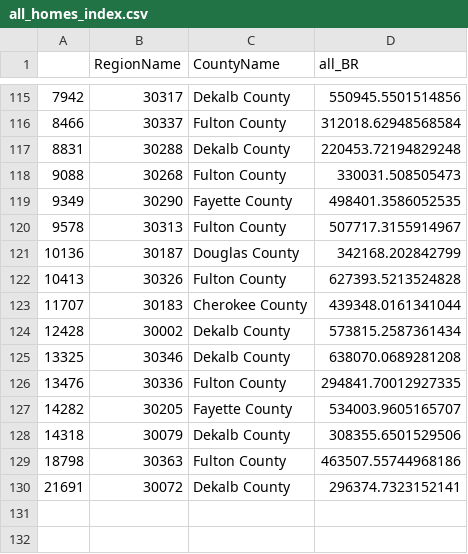
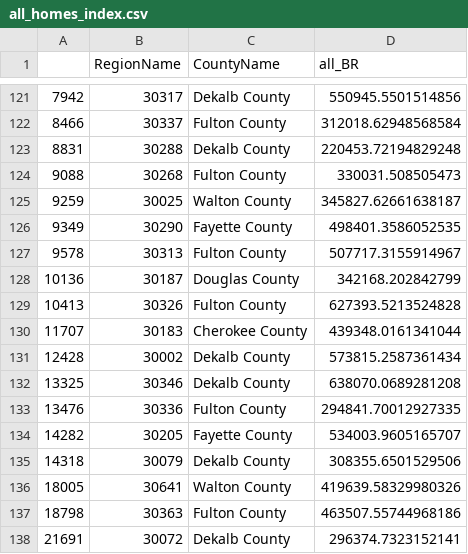
Before and after one commit to arc-research-analytics/zillow_streamlit_Oct23, a CSV file: Processed_data/all_homes_index.csv, drawn as a sheet; only a part is shown, gaps mark what is left out; the diff covers the shown part only.

```diff
--- a/Processed_data/all_homes_index.csv
+++ b/Processed_data/all_homes_index.csv
@@ -118,2 +124,3 @@
 9088,30268,Fulton County,330031.508505473
+9259,30025,Walton County,345827.62661638187
 9349,30290,Fayette County,498401.3586052535
@@ -128,2 +135,3 @@
 14318,30079,Dekalb County,308355.6501529506
+18005,30641,Walton County,419639.58329980326
 18798,30363,Fulton County,463507.55744968186
```
Also changed, not shown: 6 added rows elsewhere in this file, 10 other files.
